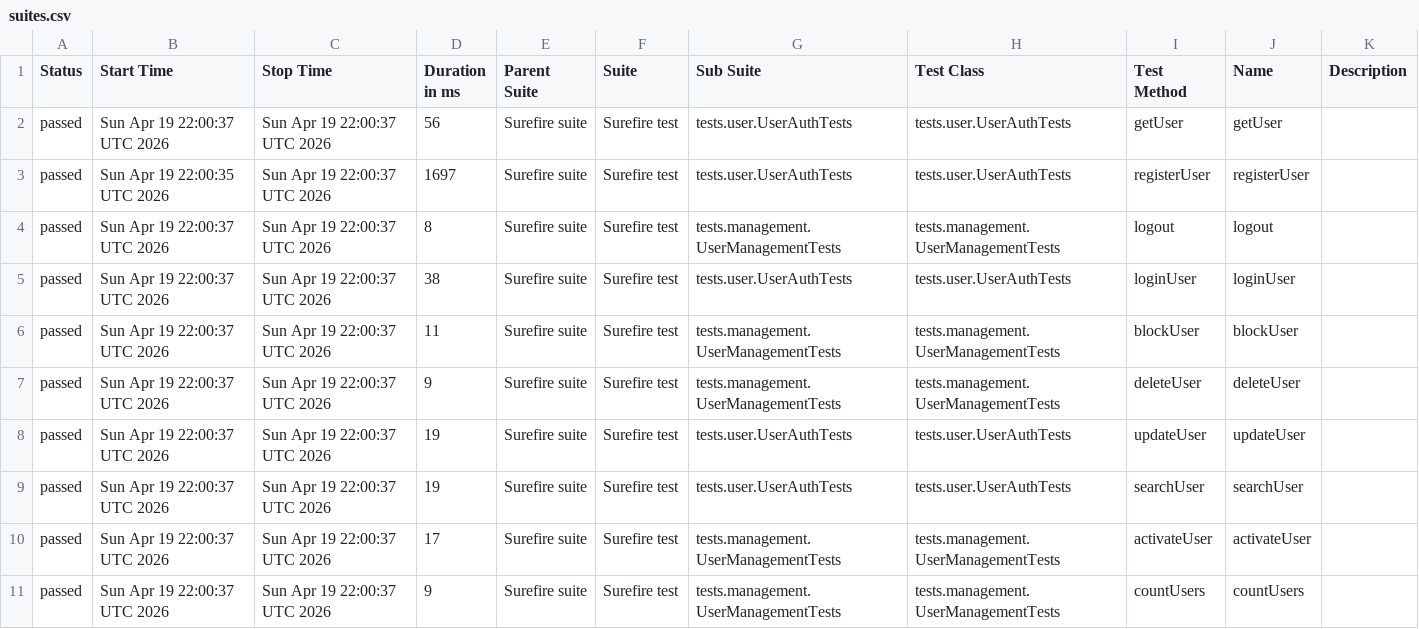
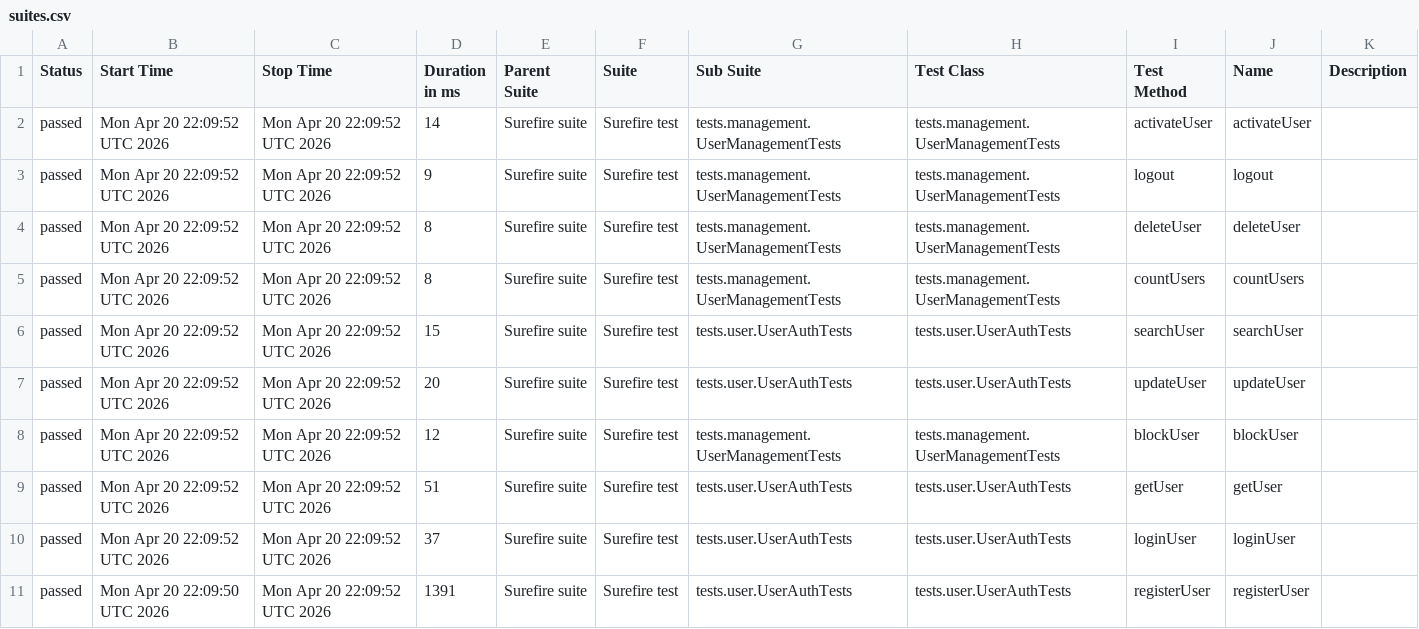
Before and after one commit to Ruturaj0861/user-restAssured, a CSV file: data/suites.csv, drawn as a sheet.

```diff
--- a/data/suites.csv
+++ b/data/suites.csv
@@ -1,11 +1,11 @@
 "Status","Start Time","Stop Time","Duration in ms","Parent Suite","Suite","Sub Suite","Test Class","Test Method","Name","Description"
-"passed","Sun Apr 19 22:00:37 UTC 2026","Sun Apr 19 22:00:37 UTC 2026","56","Surefire suite","Surefire test","tests.user.UserAuthTests","tests.user.UserAuthTests","getUser","getUser",""
-"passed","Sun Apr 19 22:00:35 UTC 2026","Sun Apr 19 22:00:37 UTC 2026","1697","Surefire suite","Surefire test","tests.user.UserAuthTests","tests.user.UserAuthTests","registerUser","registerUser",""
-"passed","Sun Apr 19 22:00:37 UTC 2026","Sun Apr 19 22:00:37 UTC 2026","8","Surefire suite","Surefire test","tests.management.UserManagementTests","tests.management.UserManagementTests","logout","logout",""
-"passed","Sun Apr 19 22:00:37 UTC 2026","Sun Apr 19 22:00:37 UTC 2026","38","Surefire suite","Surefire test","tests.user.UserAuthTests","tests.user.UserAuthTests","loginUser","loginUser",""
-"passed","Sun Apr 19 22:00:37 UTC 2026","Sun Apr 19 22:00:37 UTC 2026","11","Surefire suite","Surefire test","tests.management.UserManagementTests","tests.management.UserManagementTests","blockUser","blockUser",""
-"passed","Sun Apr 19 22:00:37 UTC 2026","Sun Apr 19 22:00:37 UTC 2026","9","Surefire suite","Surefire test","tests.management.UserManagementTests","tests.management.UserManagementTests","deleteUser","deleteUser",""
-"passed","Sun Apr 19 22:00:37 UTC 2026","Sun Apr 19 22:00:37 UTC 2026","19","Surefire suite","Surefire test","tests.user.UserAuthTests","tests.user.UserAuthTests","updateUser","updateUser",""
-"passed","Sun Apr 19 22:00:37 UTC 2026","Sun Apr 19 22:00:37 UTC 2026","19","Surefire suite","Surefire test","tests.user.UserAuthTests","tests.user.UserAuthTests","searchUser","searchUser",""
-"passed","Sun Apr 19 22:00:37 UTC 2026","Sun Apr 19 22:00:37 UTC 2026","17","Surefire suite","Surefire test","tests.management.UserManagementTests","tests.management.UserManagementTests","activateUser","activateUser",""
-"passed","Sun Apr 19 22:00:37 UTC 2026","Sun Apr 19 22:00:37 UTC 2026","9","Surefire suite","Surefire test","tests.management.UserManagementTests","tests.management.UserManagementTests","countUsers","countUsers",""
+"passed","Mon Apr 20 22:09:52 UTC 2026","Mon Apr 20 22:09:52 UTC 2026","14","Surefire suite","Surefire test","tests.management.UserManagementTests","tests.management.UserManagementTests","activateUser","activateUser",""
+"passed","Mon Apr 20 22:09:52 UTC 2026","Mon Apr 20 22:09:52 UTC 2026","9","Surefire suite","Surefire test","tests.management.UserManagementTests","tests.management.UserManagementTests","logout","logout",""
+"passed","Mon Apr 20 22:09:52 UTC 2026","Mon Apr 20 22:09:52 UTC 2026","8","Surefire suite","Surefire test","tests.management.UserManagementTests","tests.management.UserManagementTests","deleteUser","deleteUser",""
+"passed","Mon Apr 20 22:09:52 UTC 2026","Mon Apr 20 22:09:52 UTC 2026","8","Surefire suite","Surefire test","tests.management.UserManagementTests","tests.management.UserManagementTests","countUsers","countUsers",""
+"passed","Mon Apr 20 22:09:52 UTC 2026","Mon Apr 20 22:09:52 UTC 2026","15","Surefire suite","Surefire test","tests.user.UserAuthTests","tests.user.UserAuthTests","searchUser","searchUser",""
+"passed","Mon Apr 20 22:09:52 UTC 2026","Mon Apr 20 22:09:52 UTC 2026","20","Surefire suite","Surefire test","tests.user.UserAuthTests","tests.user.UserAuthTests","updateUser","updateUser",""
+"passed","Mon Apr 20 22:09:52 UTC 2026","Mon Apr 20 22:09:52 UTC 2026","12","Surefire suite","Surefire test","tests.management.UserManagementTests","tests.management.UserManagementTests","blockUser","blockUser",""
+"passed","Mon Apr 20 22:09:52 UTC 2026","Mon Apr 20 22:09:52 UTC 2026","51","Surefire suite","Surefire test","tests.user.UserAuthTests","tests.user.UserAuthTests","getUser","getUser",""
+"passed","Mon Apr 20 22:09:52 UTC 2026","Mon Apr 20 22:09:52 UTC 2026","37","Surefire suite","Surefire test","tests.user.UserAuthTests","tests.user.UserAuthTests","loginUser","loginUser",""
+"passed","Mon Apr 20 22:09:50 UTC 2026","Mon Apr 20 22:09:52 UTC 2026","1391","Surefire suite","Surefire test","tests.user.UserAuthTests","tests.user.UserAuthTests","registerUser","registerUser",""
```
Also changed, not shown: 34 other files.
